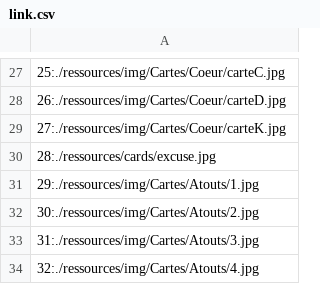
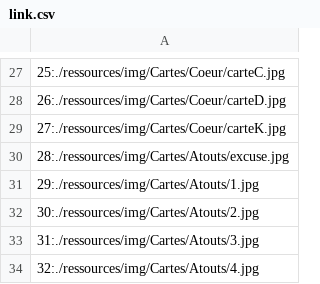
Before and after one commit to GuillaumeNed33/ProjetTarot, a CSV file: ressources/link.csv, drawn as a sheet; only a part is shown, gaps mark what is left out; the diff names each change by its address in the sheet, - before the commit and + after, or states it on an @@ line.

Commit message:
bug

```diff
--- a/ressources/link.csv
+++ b/ressources/link.csv
-A30: 28:./ressources/cards/excuse.jpg
+A30: 28:./ressources/img/Cartes/Atouts/excuse.jpg
```
